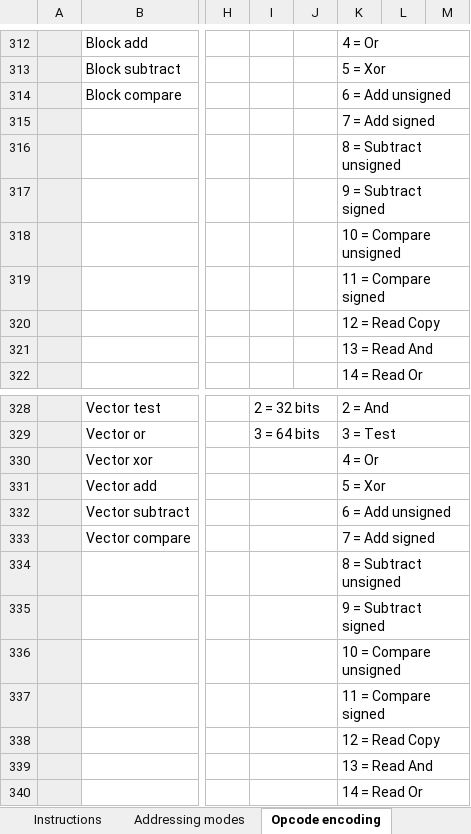
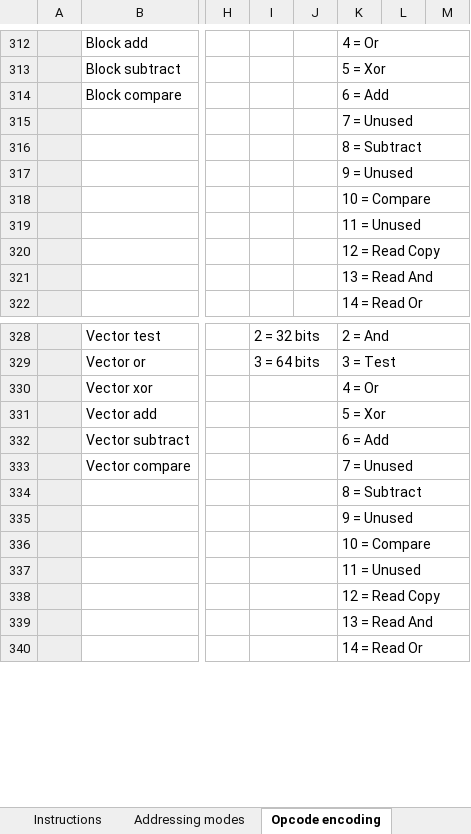
Before and after one commit to andrewpaterson/658-Computer, an Excel workbook: W65C64/65C64 Instruction Architecture.xlsx, sheet Opcode encoding, drawn as a sheet; only a part is shown, gaps mark what is left out; values as stored, in another font and other column widths than the file's, no borders; the diff names each change by its address in the sheet, - before the commit and + after, or states it on an @@ line.

```diff
--- a/W65C64/65C64 Instruction Architecture.xlsx (sheet Opcode encoding)
+++ b/W65C64/65C64 Instruction Architecture.xlsx (sheet Opcode encoding)
-K314: 6 = Add unsigned
+K314: 6 = Add
-K315: 7 = Add signed
+K315: 7 = Unused
-K316: 8 = Subtract unsigned
+K316: 8 = Subtract
-K317: 9 = Subtract signed
+K317: 9 = Unused
-K318: 10 = Compare unsigned
+K318: 10 = Compare
-K319: 11 = Compare signed
+K319: 11 = Unused
-K332: 6 = Add unsigned
+K332: 6 = Add
-K333: 7 = Add signed
+K333: 7 = Unused
-K334: 8 = Subtract unsigned
+K334: 8 = Subtract
-K335: 9 = Subtract signed
+K335: 9 = Unused
-K336: 10 = Compare unsigned
+K336: 10 = Compare
-K337: 11 = Compare signed
+K337: 11 = Unused
```
Also changed, not shown: sheet Instructions.
